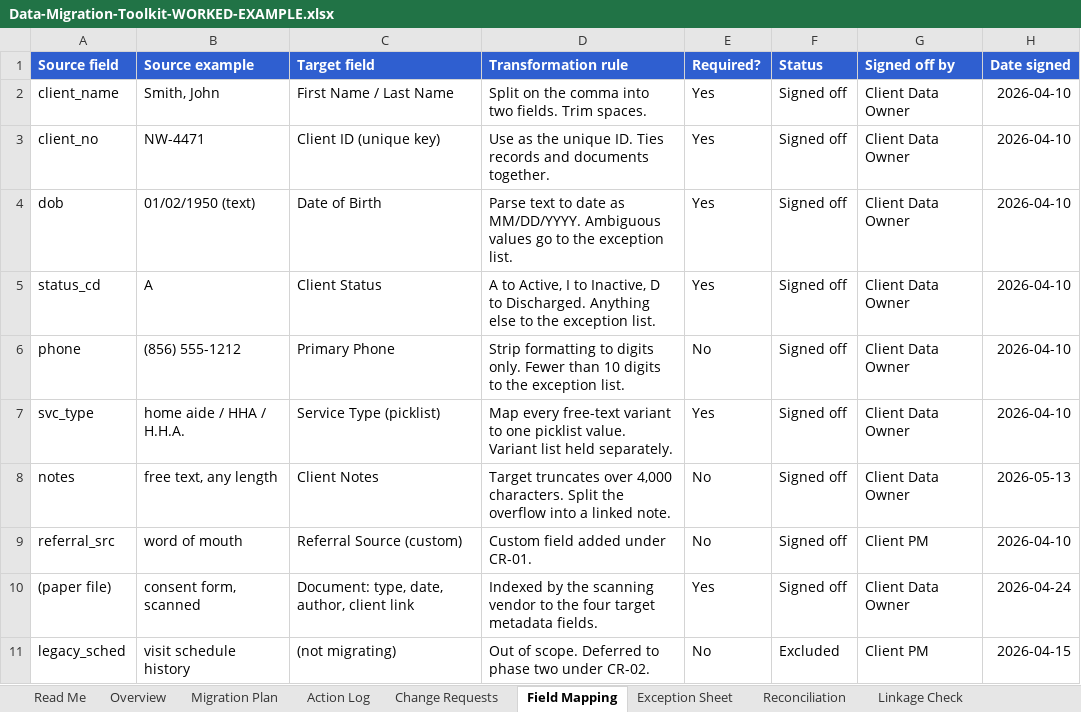
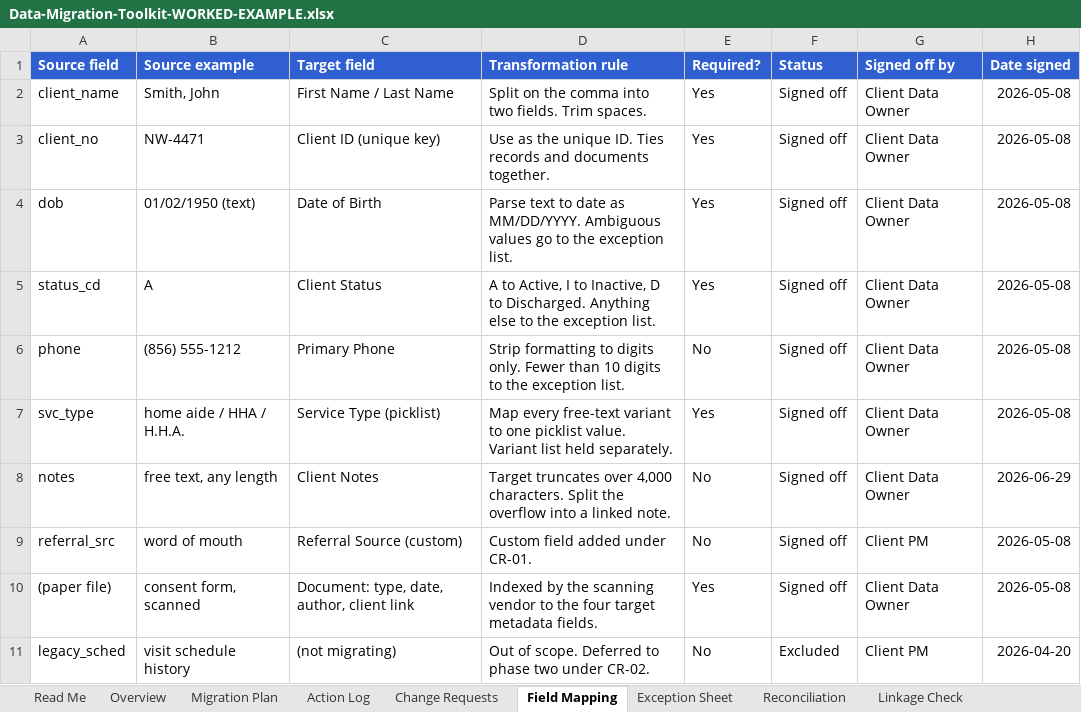
Before and after one commit to michaelnocito/analyst-prep-kit, an Excel workbook: guides/data-migration-stages/toolkit/Data-Migration-Toolkit-WORKED-EXAMPLE.xlsx, sheet Field Mapping, drawn as a sheet; values as stored, in another font and other column widths than the file's, no borders; the diff names each change by its address in the sheet, - before the commit and + after, or states it on an @@ line.

```diff
--- a/guides/data-migration-stages/toolkit/Data-Migration-Toolkit-WORKED-EXAMPLE.xlsx (sheet Field Mapping)
+++ b/guides/data-migration-stages/toolkit/Data-Migration-Toolkit-WORKED-EXAMPLE.xlsx (sheet Field Mapping)
-H2:H7 (Date signed): 2026-04-10
+H2:H7 (Date signed): 2026-05-08
-H8 (Date signed): 2026-05-13
+H8 (Date signed): 2026-06-29
-H9 (Date signed): 2026-04-10
+H9 (Date signed): 2026-05-08
-H10 (Date signed): 2026-04-24
+H10 (Date signed): 2026-05-08
-H11 (Date signed): 2026-04-15
+H11 (Date signed): 2026-04-20
```
Also changed, not shown: sheet Action Log, sheet Reconciliation, sheet Linkage Check, sheet Overview, sheet Gate Sign-off, sheet Exception Sheet, 1 more sheet, guides/data-migration-stages/toolkit/Data-Migration-Toolkit-TEMPLATE.xlsx, guides/data-migration-stages/toolkit/Migration-Gate-Sign-off-Sheet.xlsx, 4 other files.
